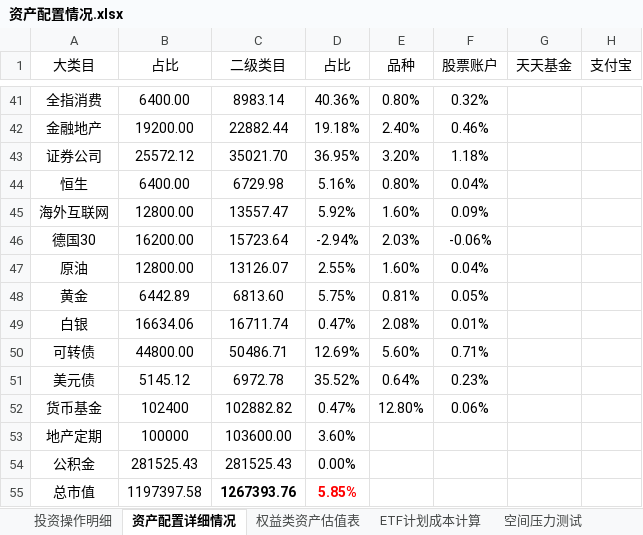
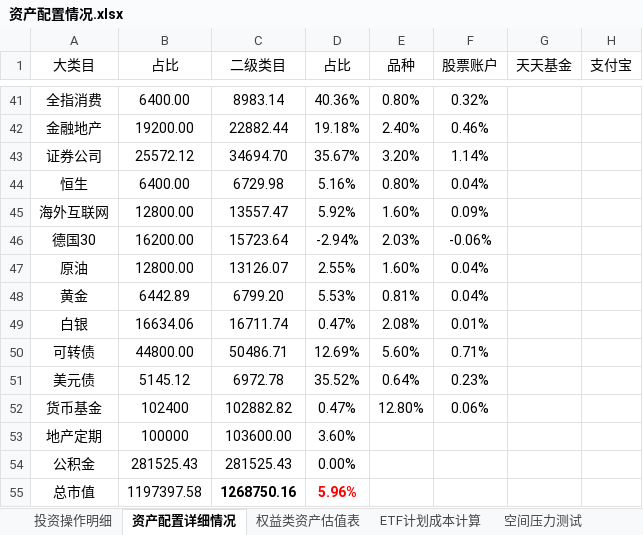
Before and after one commit to klq26/finance-data, an Excel workbook: Portfolio/资产配置情况.xlsx, sheet 资产配置详细情况, drawn as a sheet; only a part is shown, gaps mark what is left out; values as stored, in another font and other column widths than the file's, no borders; charts and pictures and conditional formats not drawn; the diff covers the shown part only; the diff names each change by its address in the sheet, - before the commit and + after, or states it on an @@ line.

```diff
--- a/Portfolio/资产配置情况.xlsx (sheet 资产配置详细情况)
+++ b/Portfolio/资产配置情况.xlsx (sheet 资产配置详细情况)
-C43 (二级类目): 35021.70
+C43 (二级类目): 34694.70
-D43 (占比): 36.95%
+D43 (占比): 35.67%
-F43 (股票账户): 1.18%
+F43 (股票账户): 1.14%
-C48 (二级类目): 6813.60
+C48 (二级类目): 6799.20
-D48 (占比): 5.75%
+D48 (占比): 5.53%
-F48 (股票账户): 0.05%
+F48 (股票账户): 0.04%
-C55 (二级类目): 1267393.76
+C55 (二级类目): 1268750.16
-D55 (占比): 5.85%
+D55 (占比): 5.96%
```
Also changed, not shown: 2 added rows, 2 removed rows and 58 edited cells elsewhere in this sheet, charts or pictures.
